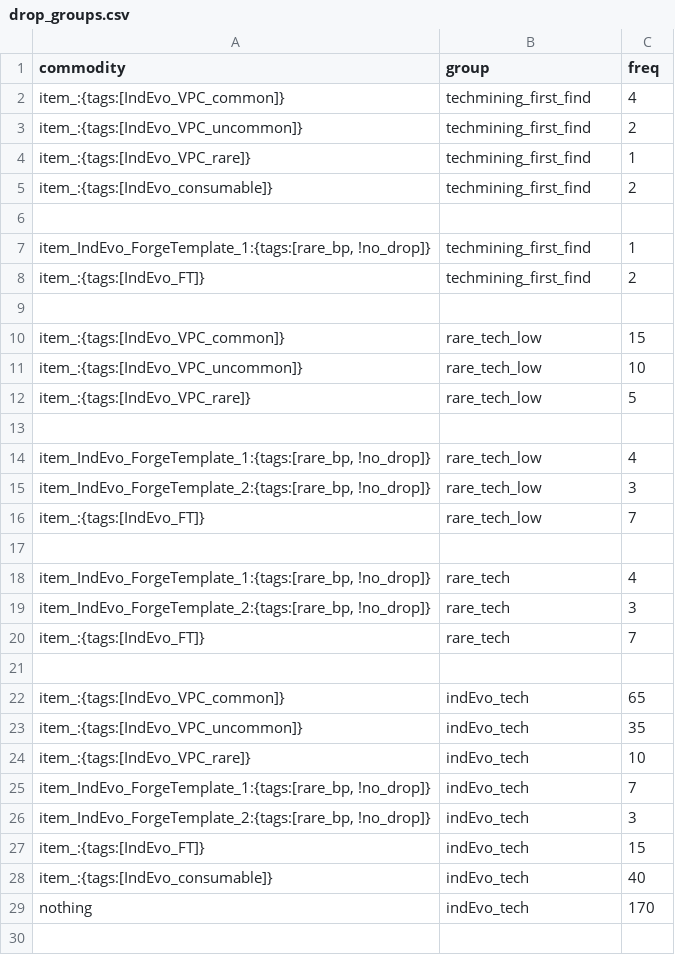
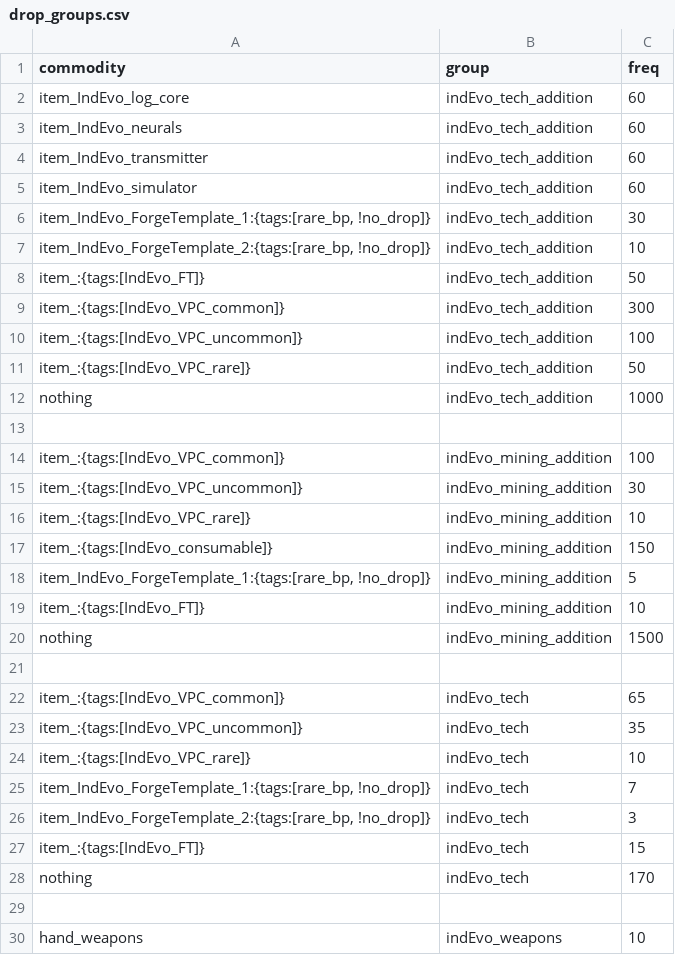
Before and after one commit to SirHartley/Industrial.Evolution, a CSV file: data/campaign/procgen/drop_groups.csv, drawn as a sheet; only a part is shown; the shorter side is filled out with more unchanged rows; the diff covers the shown part only.

Commit message:
drop groups

```diff
--- a/data/campaign/procgen/drop_groups.csv
+++ b/data/campaign/procgen/drop_groups.csv
@@ -1,21 +1,21 @@
 commodity,group,freq
-item_:{tags:[IndEvo_VPC_common]},techmining_first_find,4
-item_:{tags:[IndEvo_VPC_uncommon]},techmining_first_find,2
-item_:{tags:[IndEvo_VPC_rare]},techmining_first_find,1
-item_:{tags:[IndEvo_consumable]},techmining_first_find,2
+item_IndEvo_log_core,indEvo_tech_addition,60
+item_IndEvo_neurals,indEvo_tech_addition,60
+item_IndEvo_transmitter,indEvo_tech_addition,60
+item_IndEvo_simulator,indEvo_tech_addition,60
+"item_IndEvo_ForgeTemplate_1:{tags:[rare_bp, !no_drop]}",indEvo_tech_addition,30
+"item_IndEvo_ForgeTemplate_2:{tags:[rare_bp, !no_drop]}",indEvo_tech_addition,10
+item_:{tags:[IndEvo_FT]},indEvo_tech_addition,50
+item_:{tags:[IndEvo_VPC_common]},indEvo_tech_addition,300
+item_:{tags:[IndEvo_VPC_uncommon]},indEvo_tech_addition,100
+item_:{tags:[IndEvo_VPC_rare]},indEvo_tech_addition,50
+nothing,indEvo_tech_addition,1000
 ,,
-"item_IndEvo_ForgeTemplate_1:{tags:[rare_bp, !no_drop]}",techmining_first_find,1
-item_:{tags:[IndEvo_FT]},techmining_first_find,2
-,,
-item_:{tags:[IndEvo_VPC_common]},rare_tech_low,15
-item_:{tags:[IndEvo_VPC_uncommon]},rare_tech_low,10
-item_:{tags:[IndEvo_VPC_rare]},rare_tech_low,5
-,,
-"item_IndEvo_ForgeTemplate_1:{tags:[rare_bp, !no_drop]}",rare_tech_low,4
-"item_IndEvo_ForgeTemplate_2:{tags:[rare_bp, !no_drop]}",rare_tech_low,3
-item_:{tags:[IndEvo_FT]},rare_tech_low,7
-,,
-"item_IndEvo_ForgeTemplate_1:{tags:[rare_bp, !no_drop]}",rare_tech,4
-"item_IndEvo_ForgeTemplate_2:{tags:[rare_bp, !no_drop]}",rare_tech,3
-item_:{tags:[IndEvo_FT]},rare_tech,7
+item_:{tags:[IndEvo_VPC_common]},indEvo_mining_addition,100
+item_:{tags:[IndEvo_VPC_uncommon]},indEvo_mining_addition,30
+item_:{tags:[IndEvo_VPC_rare]},indEvo_mining_addition,10
+item_:{tags:[IndEvo_consumable]},indEvo_mining_addition,150
+"item_IndEvo_ForgeTemplate_1:{tags:[rare_bp, !no_drop]}",indEvo_mining_addition,5
+item_:{tags:[IndEvo_FT]},indEvo_mining_addition,10
+nothing,indEvo_mining_addition,1500
 ,,
@@ -27,3 +27,2 @@ item_:{tags:[IndEvo_VPC_rare]},indEvo_tech,10
 item_:{tags:[IndEvo_FT]},indEvo_tech,15
-item_:{tags:[IndEvo_consumable]},indEvo_tech,40
 nothing,indEvo_tech,170
```
Also changed, not shown: 5 removed rows elsewhere in this file, data/campaign/procgen/salvage_entity_gen_data.csv, 4 other files.
